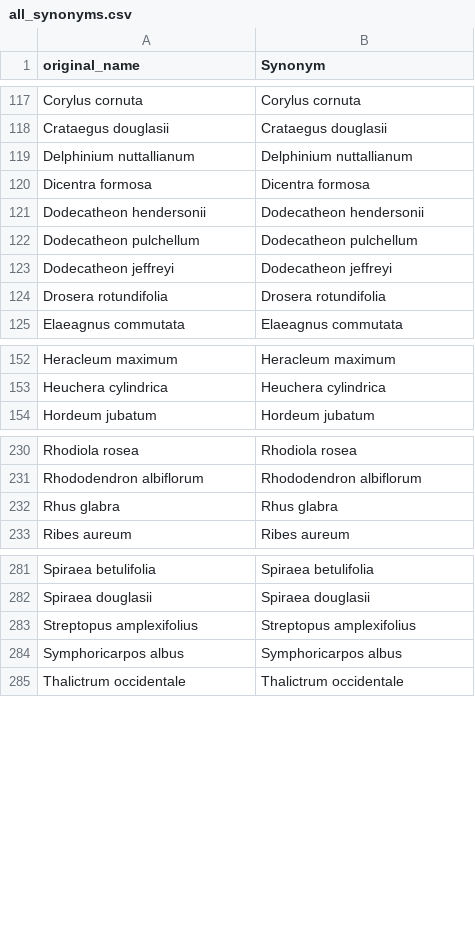
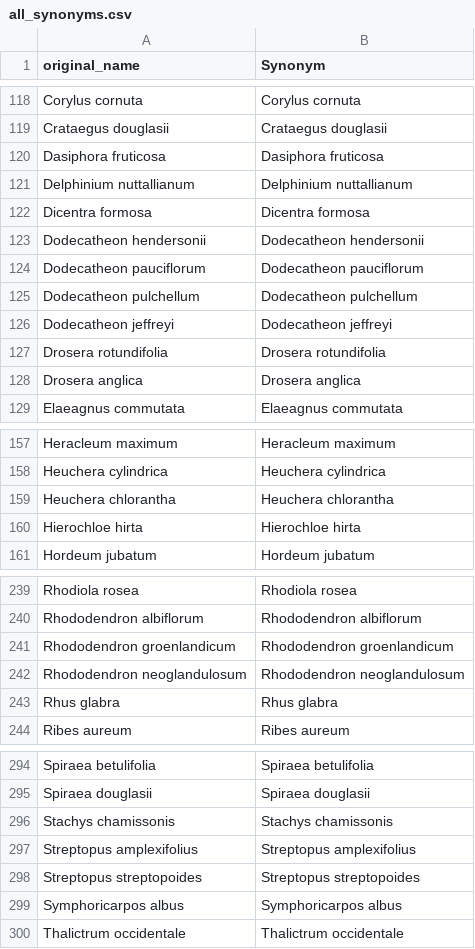
Before and after one commit to kydahl/biodiv-hostpots, a CSV file: data/clean/all_synonyms.csv, drawn as a sheet; only a part is shown, gaps mark what is left out; the diff covers the shown part only; the diff names each change by its address in the sheet, - before the commit and + after, or states it on an @@ line.

```diff
--- a/data/clean/all_synonyms.csv
+++ b/data/clean/all_synonyms.csv
+row 120: Dasiphora fruticosa | Dasiphora fruticosa
+row 124: Dodecatheon pauciflorum | Dodecatheon pauciflorum
+row 128: Drosera anglica | Drosera anglica
+row 159: Heuchera chlorantha | Heuchera chlorantha
+row 160: Hierochloe hirta | Hierochloe hirta
+row 241: Rhododendron groenlandicum | Rhododendron groenlandicum
+row 242: Rhododendron neoglandulosum | Rhododendron neoglandulosum
+row 296: Stachys chamissonis | Stachys chamissonis
+row 298: Streptopus streptopoides | Streptopus streptopoides
```
Also changed, not shown: 7 added rows, 3 moved rows and 2 edited cells elsewhere in this file, data/raw/PNW_Species_w_Metadata.csv, data/raw/TEKdata.csv, 3 other files.
